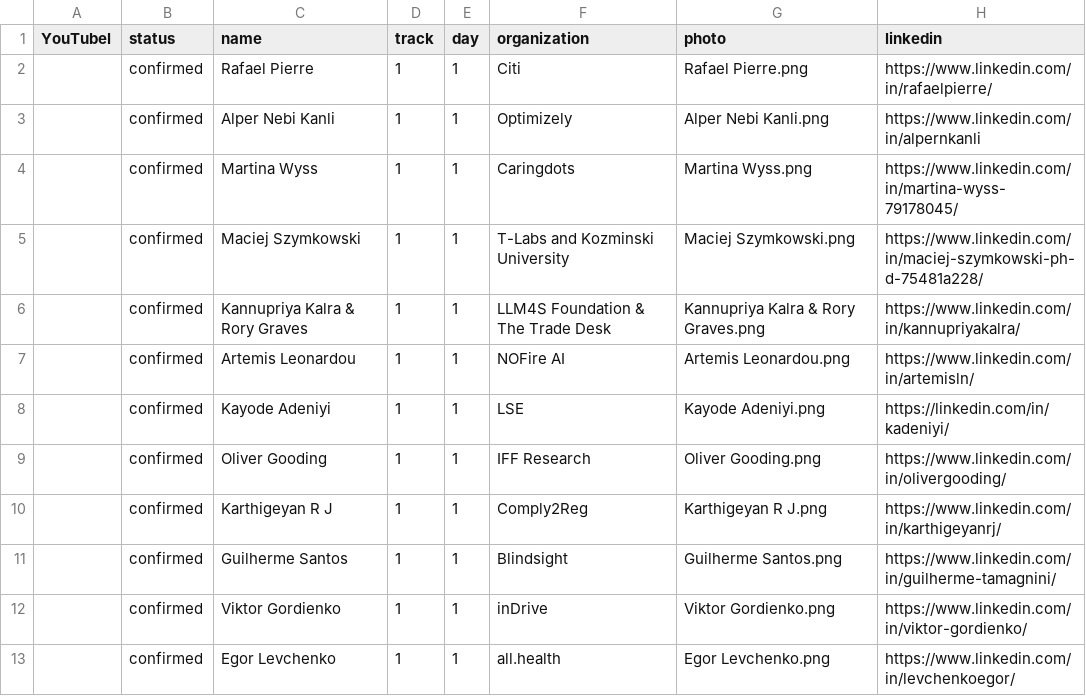
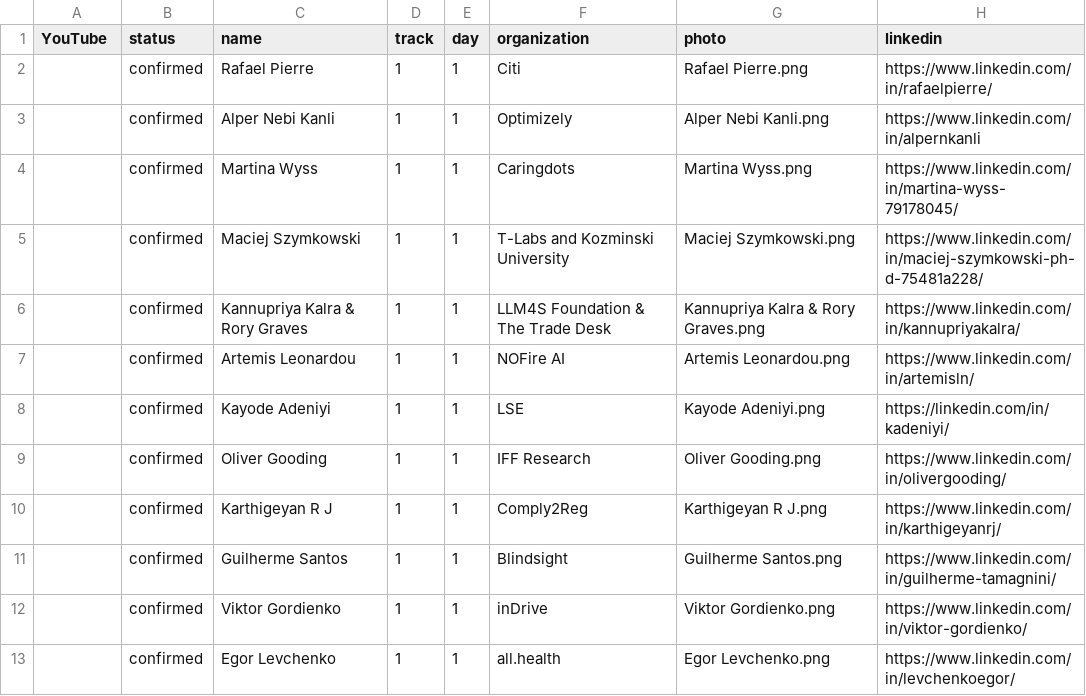
Before and after one commit to sreday/llmday, a CSV file: 2026-london-q4/_db/talks.csv, drawn as a sheet; only a part is shown; the diff names each change by its address in the sheet, - before the commit and + after, or states it on an @@ line.

Commit message:
Add files via upload

```diff
--- a/2026-london-q4/_db/talks.csv
+++ b/2026-london-q4/_db/talks.csv
-A1: YouTubel
+A1: YouTube
```
